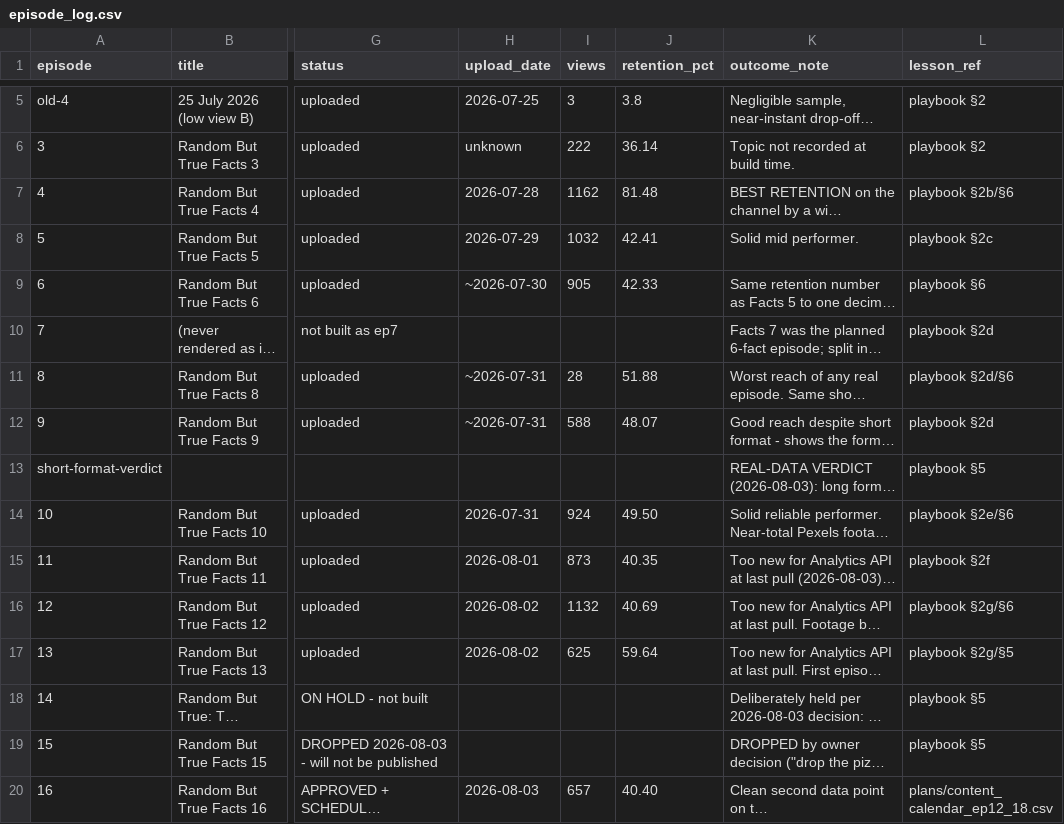
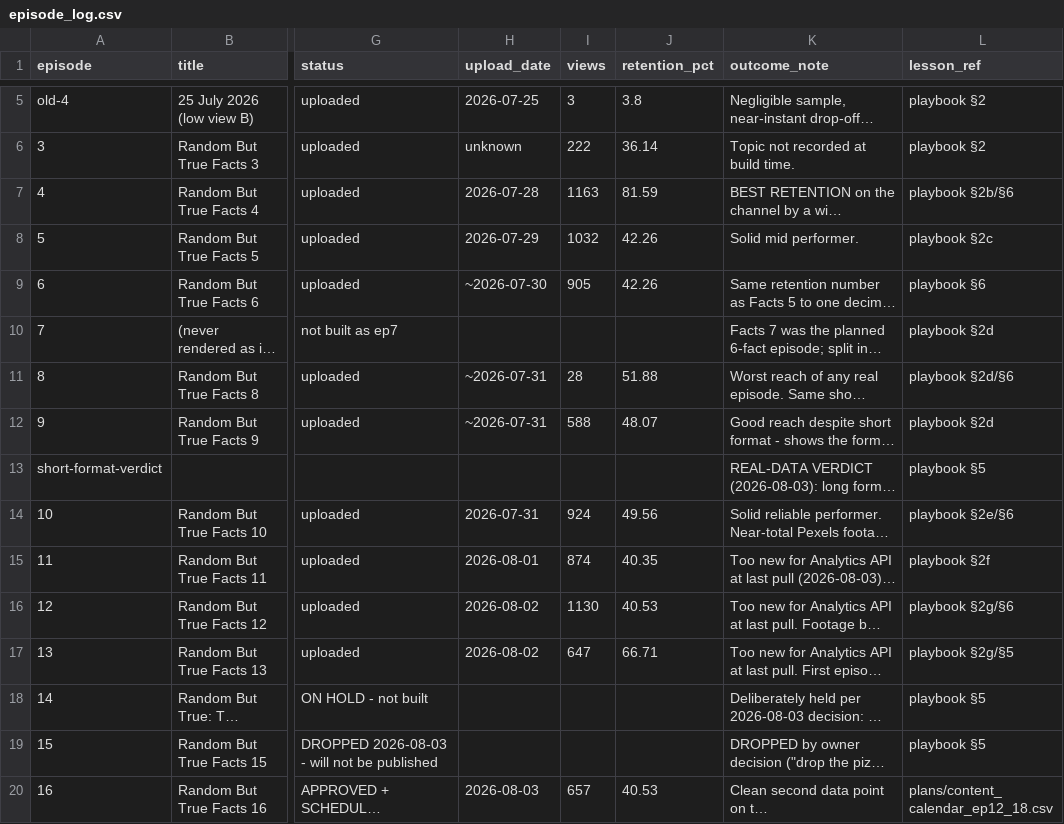
Before and after one commit to ortrsa/MoneyPrinterTurbo, a CSV file: docs/skill/plans/episode_log.csv, drawn as a sheet; only a part is shown, gaps mark what is left out; long unchanged cells end in …; the diff covers the shown part only; the diff names each change by its address in the sheet, - before the commit and + after, or states it on an @@ line.

```diff
--- a/docs/skill/plans/episode_log.csv
+++ b/docs/skill/plans/episode_log.csv
-I7 (views): 1162
+I7 (views): 1163
-J7 (retention_pct): 81.48
+J7 (retention_pct): 81.59
-J8 (retention_pct): 42.41
+J8 (retention_pct): 42.26
-J9 (retention_pct): 42.33
+J9 (retention_pct): 42.26
-J14 (retention_pct): 49.50
+J14 (retention_pct): 49.56
-I15 (views): 873
+I15 (views): 874
-I16 (views): 1132
+I16 (views): 1130
-J16 (retention_pct): 40.69
+J16 (retention_pct): 40.53
-I17 (views): 625
+I17 (views): 647
-J17 (retention_pct): 59.64
+J17 (retention_pct): 66.71
-J20 (retention_pct): 40.40
+J20 (retention_pct): 40.53
```
Also changed, not shown: 19 edited cells elsewhere in this file, 2 other files.
